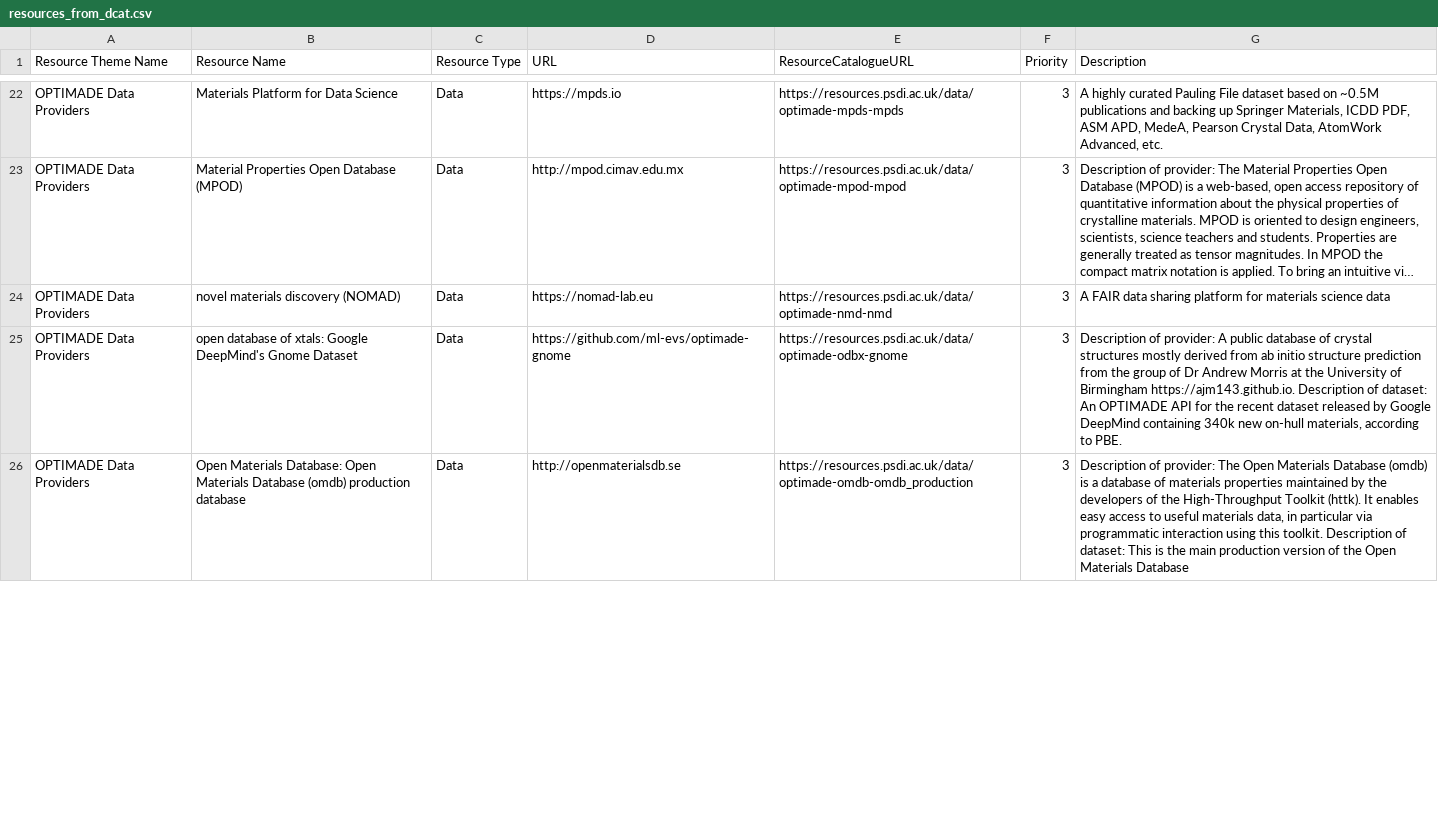
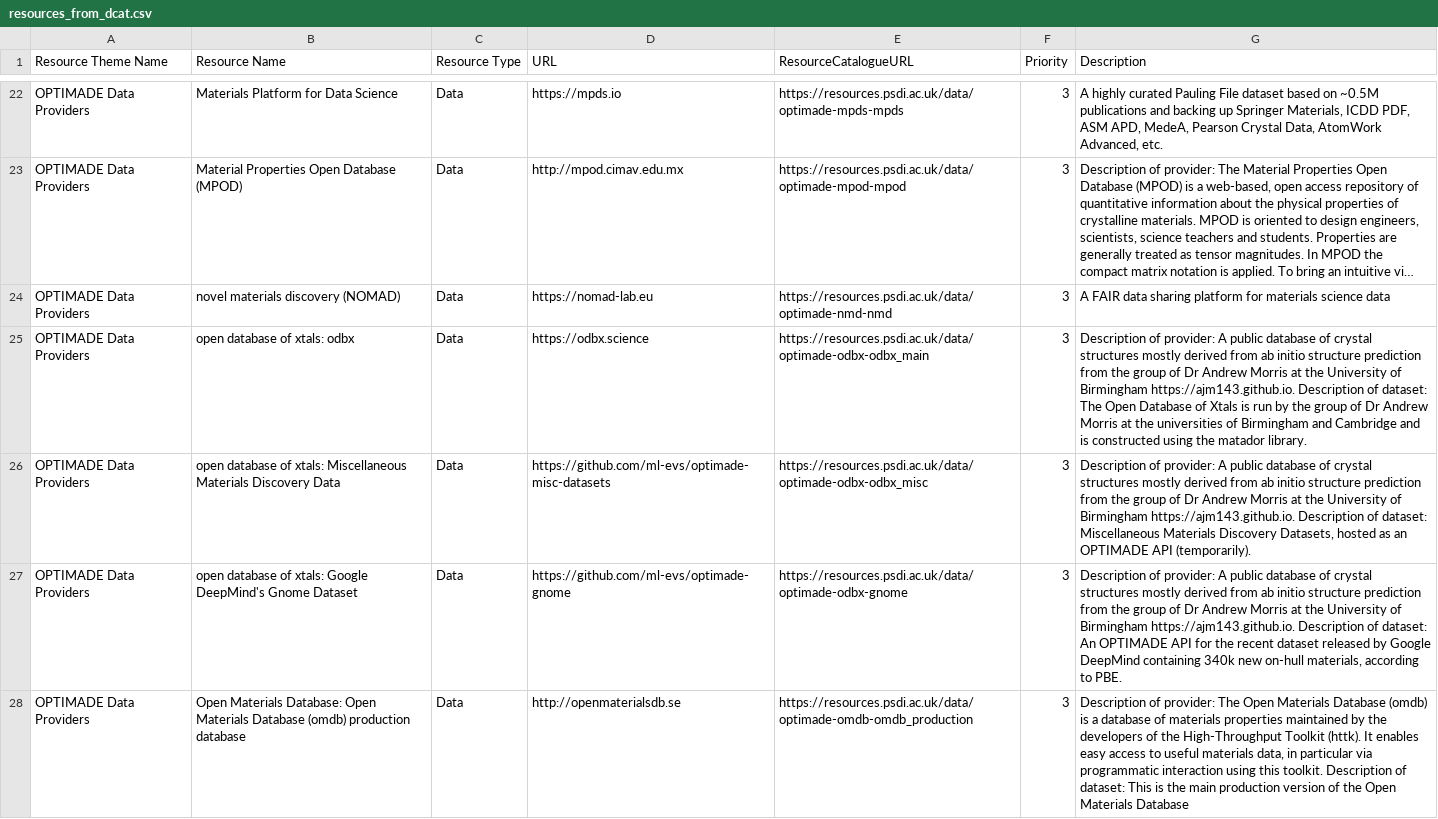
Before and after one commit to PSDI-UK/metadata, a CSV file: processed/resources_from_dcat.csv, drawn as a sheet; only a part is shown, gaps mark what is left out; long unchanged cells end in …; the diff covers the shown part only; the diff names each change by its address in the sheet, - before the commit and + after, or states it on an @@ line.

```diff
--- a/processed/resources_from_dcat.csv
+++ b/processed/resources_from_dcat.csv
+row 25: OPTIMADE Data Providers | open database of xtals: odbx | Data | https://odbx.science | https://resources.psdi.ac.uk/data/optimade-odbx-odbx_main | 3 | Description of provider: A public database of crystal structures mostly derived from ab initio structure prediction from the group of Dr Andrew Morris at the University of Birmingham https://ajm143.github.io. Description of dataset: The Open Database of Xtals is run by the group of Dr Andrew Morris at the universities of Birmingham and Cambridge and is constructed using the matador library.
+row 26: OPTIMADE Data Providers | open database of xtals: Miscellaneous Materials Discovery Data | Data | https://github.com/ml-evs/optimade-misc-datasets | https://resources.psdi.ac.uk/data/optimade-odbx-odbx_misc | 3 | Description of provider: A public database of crystal structures mostly derived from ab initio structure prediction from the group of Dr Andrew Morris at the University of Birmingham https://ajm143.github.io. Description of dataset: Miscellaneous Materials Discovery Datasets, hosted as an OPTIMADE API (temporarily).
```
Also changed, not shown: 4 added rows and 9 edited cells elsewhere in this file, 6 other files.
